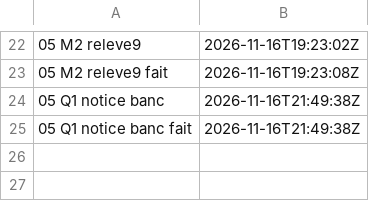
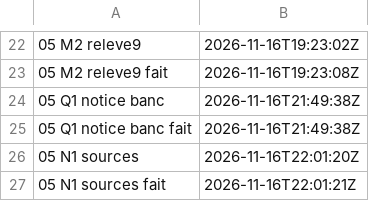
Before and after one commit to gigi206/supply-chain, a TSV file: poc/bricks/05-rpm-mock/resultats/chrono.tsv, drawn as a sheet; only a part is shown, gaps mark what is left out.

Commit message:
Brique 05 : N1 tenue (16/11/2026, « Oui, lance-le ») : packaging:sources repassé, copie du spec à jour dans le cache
Lancement de 22:01:20 à 22:01:21 UTC sur 3e5f7f0, code 0. La ligne du spec dans
SHA256SUMS vaut 918a83f5… ; l'archive rpm, l'orig et le paquet source Debian
1.0.0-2 gardent les mêmes sommes qu'avant le passage et qu'au passage du 14/11.
Script et journal archivés (n1-sources.sh, n1-sources.log) ; notes datées dans
m2-predictions.md, le README de la 05, le README de packaging et docs/03.
N2 à N6 attendent le premier build de la 05, sur accords à part.

```diff
--- a/poc/bricks/05-rpm-mock/resultats/chrono.tsv
+++ b/poc/bricks/05-rpm-mock/resultats/chrono.tsv
@@ -25 +25,3 @@
 05 Q1 notice banc fait	2026-11-16T21:49:38Z	
+05 N1 sources	2026-11-16T22:01:20Z	
+05 N1 sources fait	2026-11-16T22:01:21Z	
```
Also changed, not shown: 6 other files.
